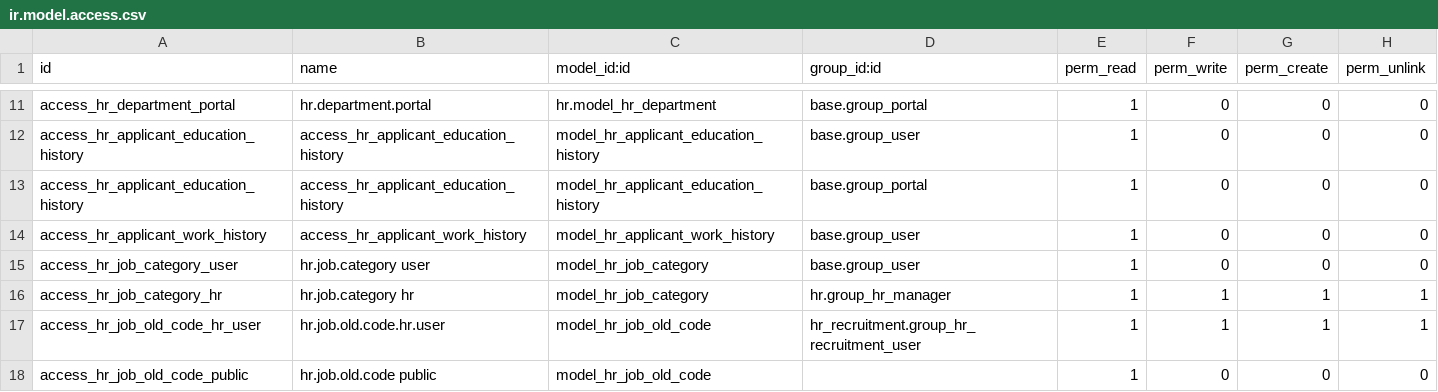
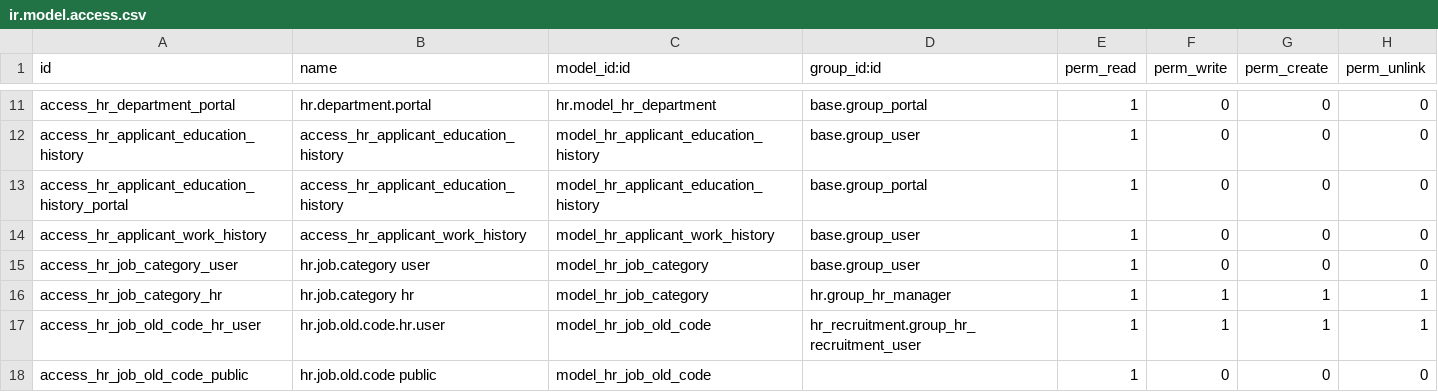
Before and after one commit to Aginix/kmitl, a CSV file: hr_recruitment_kmitl/security/ir.model.access.csv, drawn as a sheet; only a part is shown, gaps mark what is left out.

Commit message:
udpate security

```diff
--- a/hr_recruitment_kmitl/security/ir.model.access.csv
+++ b/hr_recruitment_kmitl/security/ir.model.access.csv
@@ -12,3 +12,3 @@ access_hr_department_portal,hr.department.portal,hr.model_hr_department,base.gro
 access_hr_applicant_education_history,access_hr_applicant_education_history,model_hr_applicant_education_history,base.group_user,1,0,0,0
-access_hr_applicant_education_history,access_hr_applicant_education_history,model_hr_applicant_education_history,base.group_portal,1,0,0,0
+access_hr_applicant_education_history_portal,access_hr_applicant_education_history,model_hr_applicant_education_history,base.group_portal,1,0,0,0
 access_hr_applicant_work_history,access_hr_applicant_work_history,model_hr_applicant_work_history,base.group_user,1,0,0,0
```
